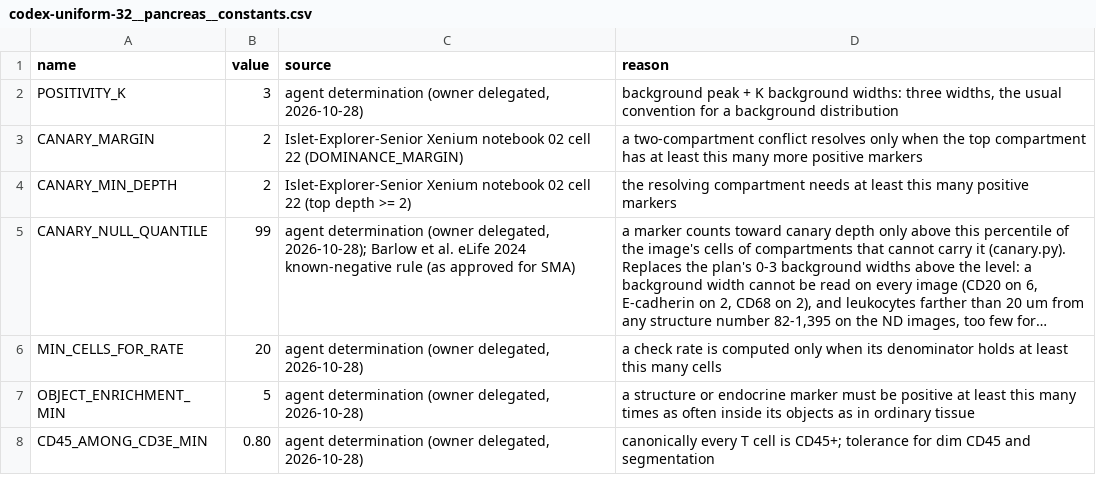
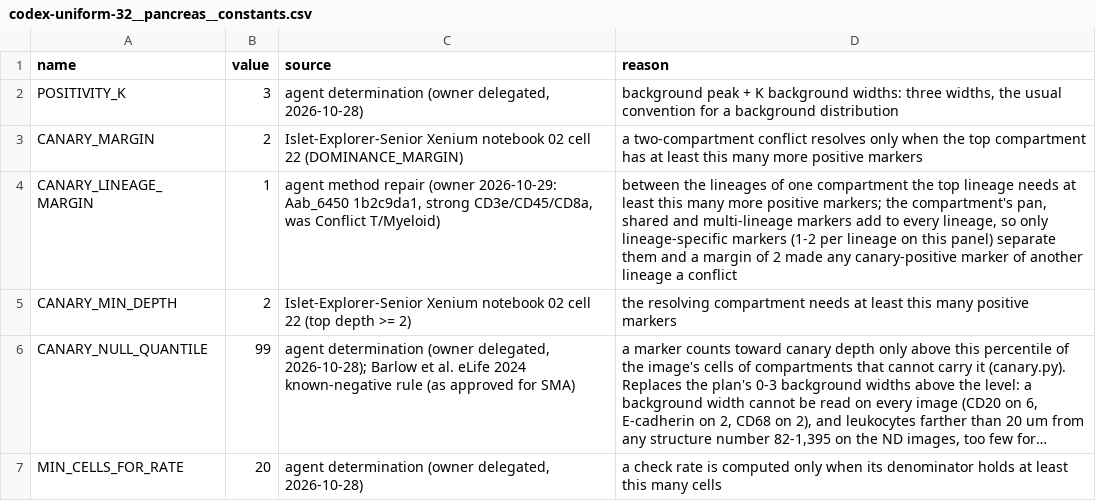
Before and after one commit to smith6jt-cop/Islet-Explorer, a CSV file: scripts/uniform/typing/registry/codex-uniform-32__pancreas__constants.csv, drawn as a sheet; only a part is shown; the shorter side is filled out with more unchanged rows; long unchanged cells end in …; the diff names each change by its address in the sheet, - before the commit and + after, or states it on an @@ line.

```diff
--- a/scripts/uniform/typing/registry/codex-uniform-32__pancreas__constants.csv
+++ b/scripts/uniform/typing/registry/codex-uniform-32__pancreas__constants.csv
+row 4: CANARY_LINEAGE_MARGIN | 1 | agent method repair (owner 2026-10-29: Aab_6450 1b2c9da1, strong CD3e/CD45/CD8a, was Conflict T/Myeloid) | between the lineages of one compartment the top lineage needs at least this many more positive markers; the compartment's pan, shared and multi-lineage markers add to every lineage, so only lineage-specific markers (1-2 per lineage on this panel) separate them and a margin of 2 made any canary-positive marker of another lineage a conflict
```
Also changed, not shown: 3 other files.
